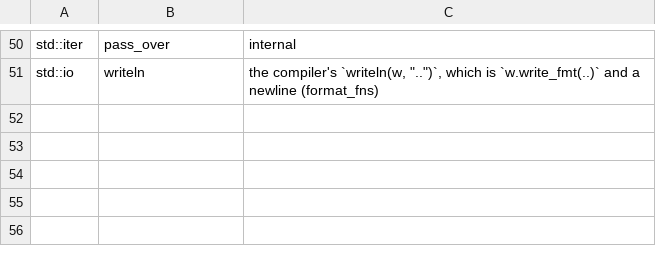
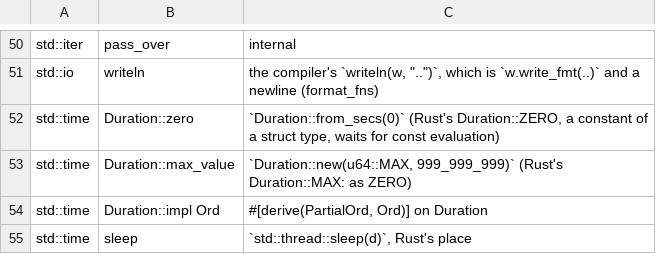
Before and after one commit to magniff/vole, a TSV file: compiler/std2/gone.tsv, drawn as a sheet; only a part is shown, gaps mark what is left out.

Commit message:
std2: std::time (Duration, Instant, SystemTime) and std::thread::sleep
Rust's std::time for the rust edition, the first of the std2 modules
compiler/src uses. Duration is {secs: u64, nanos: u32} with Rust's
constructors, accessors, checked and saturating arithmetic, float
conversions and its Debug form; Instant reads the monotonic clock
(CLOCK_MONOTONIC from rt/sys_macos.vl and sys_linux.vl), SystemTime the
real-time clock, with UNIX_EPOCH and SystemTimeError. sleep is
std::thread's, as in Rust, and sleeps again for the rest when a signal
wakes it.

Changed from Rust's (each marked `std2: changed`): as_millis, as_micros
and as_nanos are u64, saturating; UNIX_EPOCH is a static; no ZERO or MAX
constants, since a constant of a struct type waits for const evaluation.
gone.tsv names MVS's zero, max_value, impl Ord and std::time::sleep.

The checklist's scope gains std::time and Duration; seven std2_time
cases pass at -O0 and -O2 under --check-alloc, six twinned with rustc
(as_millis_f64 is unstable in Rust).

```diff
--- a/compiler/std2/gone.tsv
+++ b/compiler/std2/gone.tsv
@@ -51 +51,5 @@ std::iter	pass_over	internal
 std::io	writeln	the compiler's `writeln(w, "..")`, which is `w.write_fmt(..)` and a newline (format_fns)
+std::time	Duration::zero	`Duration::from_secs(0)` (Rust's Duration::ZERO, a constant of a struct type, waits for const evaluation)
+std::time	Duration::max_value	`Duration::new(u64::MAX, 999_999_999)` (Rust's Duration::MAX: as ZERO)
+std::time	Duration::impl Ord	#[derive(PartialOrd, Ord)] on Duration
+std::time	sleep	`std::thread::sleep(d)`, Rust's place
```
Also changed, not shown: 16 other files.
